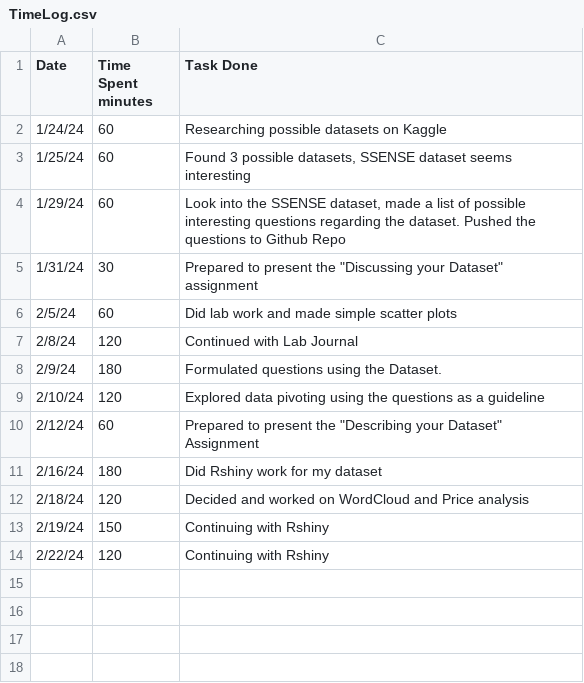
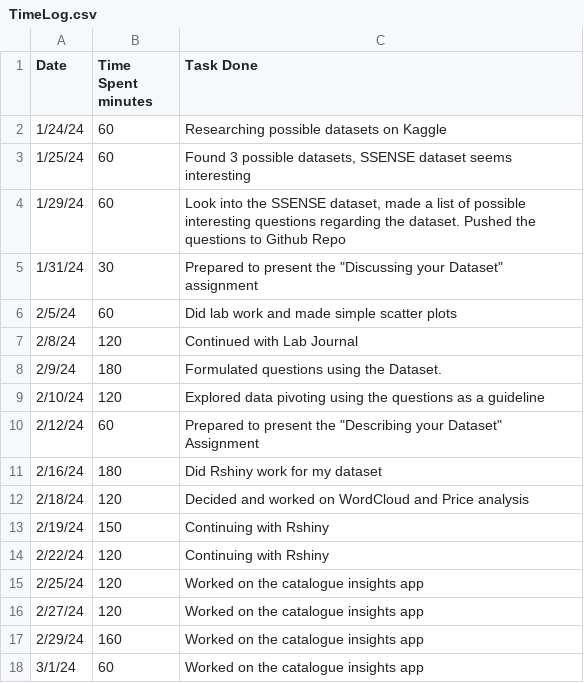
Before and after one commit to hongdylan/CSC-324-Individual-Project, a CSV file: TimeLog.csv, drawn as a sheet.

Commit message:
update time log 3/1

```diff
--- a/TimeLog.csv
+++ b/TimeLog.csv
@@ -14 +14,5 @@ Date,Time Spent minutes,Task Done
 2/22/24,120,Continuing with Rshiny
+2/25/24,120,Worked on the catalogue insights app
+2/27/24,120,Worked on the catalogue insights app
+2/29/24,160,Worked on the catalogue insights app
+3/1/24,60,Worked on the catalogue insights app
```
